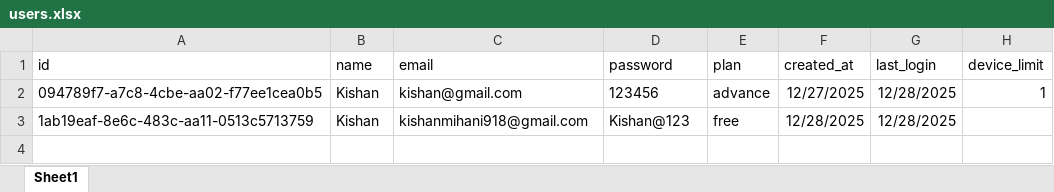
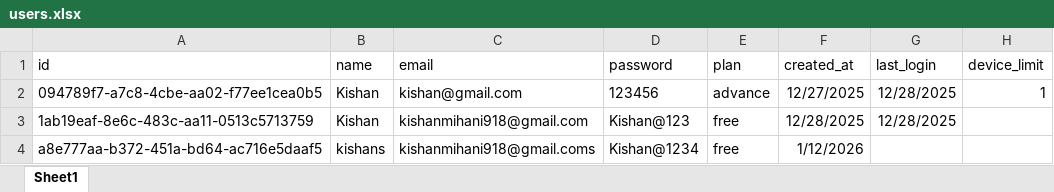
Before and after one commit to kishanmihani/movie, an Excel workbook: backend/data/users.xlsx, sheet Sheet1, drawn as a sheet; values as stored, in another font and other column widths than the file's, no borders; the diff names each change by its address in the sheet, - before the commit and + after, or states it on an @@ line.

```diff
--- a/backend/data/users.xlsx (sheet Sheet1)
+++ b/backend/data/users.xlsx (sheet Sheet1)
+row 4: a8e777aa-b372-451a-bd64-ac716e5daaf5 | kishans | kishanmihani918@gmail.coms | Kishan@1234 | free | 1/12/2026
```
Also changed, not shown: 18 other files.
